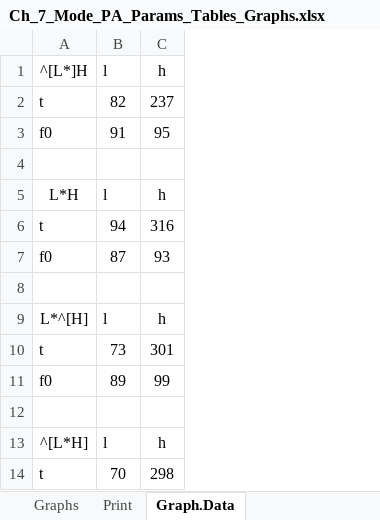
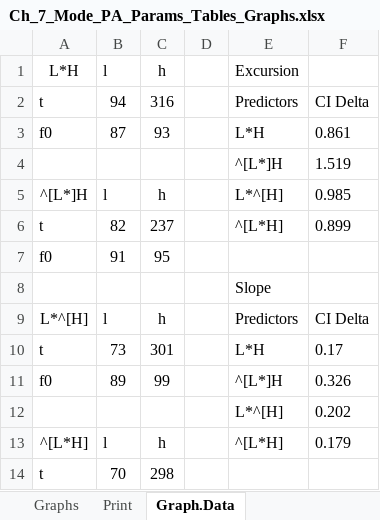
Before and after one commit to AERodgers/PhD, an Excel workbook: Ch_7_Sentence_Modes/output/Ch_7_Mode_PA_Params_Tables_Graphs.xlsx, sheet Graph.Data, drawn as a sheet; only a part is shown; values as stored, in another font and other column widths than the file's, no borders; table styles not drawn; removed rows and columns are numbered as before the commit, all else as after; the diff covers the shown part only; the diff names each change by its address in the sheet, - before the commit and + after, or states it on an @@ line.

```diff
--- a/Ch_7_Sentence_Modes/output/Ch_7_Mode_PA_Params_Tables_Graphs.xlsx (sheet Graph.Data)
+++ b/Ch_7_Sentence_Modes/output/Ch_7_Mode_PA_Params_Tables_Graphs.xlsx (sheet Graph.Data)
+column D, empty
+column E, rows 5-13: L*^[H] | ^[L*H] |  | Slope | Predictors | L*H | ^[L*]H | L*^[H] | ^[L*H]
+column F, rows 5-13: 0.985 | 0.899 |  |  | CI Delta | 0.17 | 0.326 | 0.202 | 0.179
@@ row 5 moved to row 1: L*H @@
@@ row 6 moved to row 2: t @@
@@ row 7 moved to row 3: f0 @@
+row 4:  |  |  |  | ^[L*]H | 1.519
-row 4: (empty)
-row 12: (empty)
+row 12:  |  |  |  | L*^[H] | 0.202
```
Also changed, not shown: 3 added rows, 3 removed rows, 1 moved row and 12 edited cells elsewhere in this sheet, sheet Summary Table, sheet Intercepts, sheet Print, formulas that keep their value, hidden cells, charts or pictures, Ch_7_Sentence_Modes/output/Ch_7_Mode_Nuc_Params_Tables_Graphs.xlsx, 33 other files.
